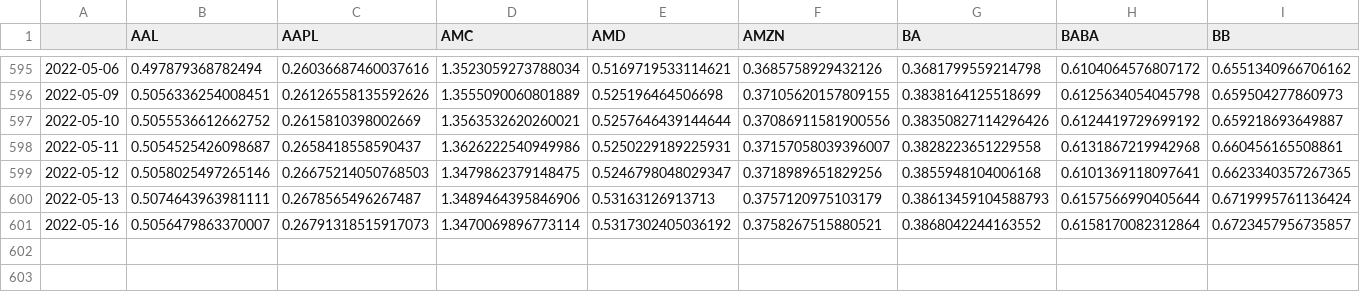
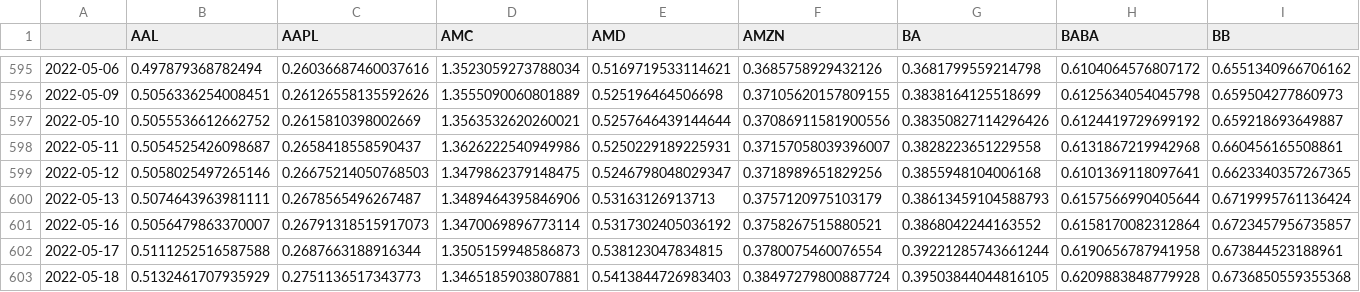
Before and after one commit to Pargo18/Reddit-stock-market-sentiment-analysis, a CSV file: Data/volatility_data.csv, drawn as a sheet; only a part is shown, gaps mark what is left out; rows hold the shown columns only; the diff names each change by its address in the sheet, - before the commit and + after, or states it on an @@ line.

Commit message:
- Regression analysis with implied volatility - Vislualization of regression results

```diff
--- a/Data/volatility_data.csv
+++ b/Data/volatility_data.csv
+row 602: 2022-05-17 | 0.5111252516587588 | 0.2687663188916344 | 1.3505159948586873 | 0.538123047834815 | 0.3780075460076554 | 0.39221285743661244 | 0.6190656787941958 | 0.673844523188961
+row 603: 2022-05-18 | 0.5132461707935929 | 0.2751136517343773 | 1.3465185903807881 | 0.5413844726983403 | 0.38497279800887724 | 0.39503844044816105 | 0.6209883848779928 | 0.6736850559355368
```
Also changed, not shown: Data/Volume_data.csv, 2 other files.
